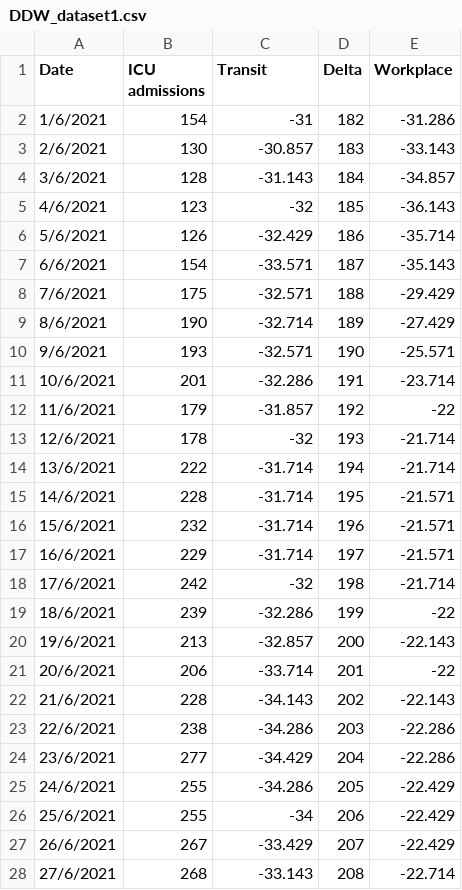
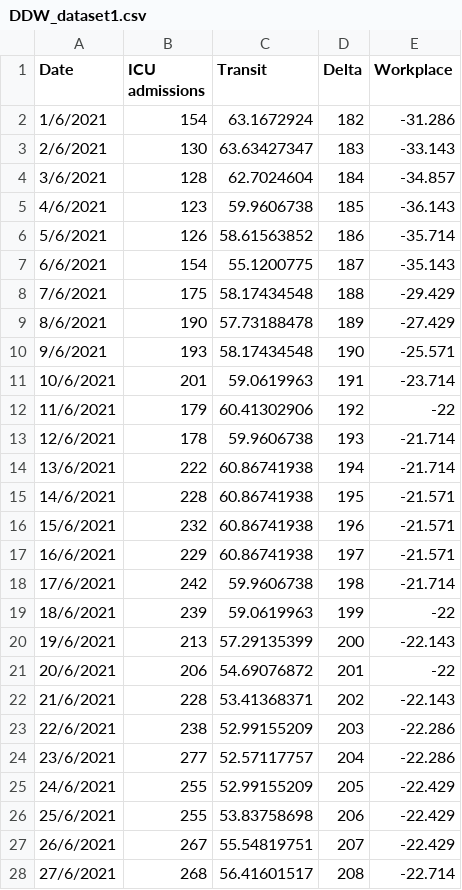
Before and after one commit to clash9529/DDW_Task2, a CSV file: DDW_dataset1.csv, drawn as a sheet; only a part is shown; the diff covers the shown part only.

```diff
--- a/DDW_dataset1.csv
+++ b/DDW_dataset1.csv
@@ -1,28 +1,28 @@
 Date,ICU admissions,Transit,Delta,Workplace
-1/6/2021,154,-31,182,-31.286
-2/6/2021,130,-30.857,183,-33.143
-3/6/2021,128,-31.143,184,-34.857
-4/6/2021,123,-32,185,-36.143
-5/6/2021,126,-32.429,186,-35.714
-6/6/2021,154,-33.571,187,-35.143
-7/6/2021,175,-32.571,188,-29.429
-8/6/2021,190,-32.714,189,-27.429
-9/6/2021,193,-32.571,190,-25.571
-10/6/2021,201,-32.286,191,-23.714
-11/6/2021,179,-31.857,192,-22
-12/6/2021,178,-32,193,-21.714
-13/6/2021,222,-31.714,194,-21.714
-14/6/2021,228,-31.714,195,-21.571
-15/6/2021,232,-31.714,196,-21.571
-16/6/2021,229,-31.714,197,-21.571
-17/6/2021,242,-32,198,-21.714
-18/6/2021,239,-32.286,199,-22
-19/6/2021,213,-32.857,200,-22.143
-20/6/2021,206,-33.714,201,-22
-21/6/2021,228,-34.143,202,-22.143
-22/6/2021,238,-34.286,203,-22.286
-23/6/2021,277,-34.429,204,-22.286
-24/6/2021,255,-34.286,205,-22.429
-25/6/2021,255,-34,206,-22.429
-26/6/2021,267,-33.429,207,-22.429
-27/6/2021,268,-33.143,208,-22.714
+1/6/2021,154,63.1672924,182,-31.286
+2/6/2021,130,63.63427347,183,-33.143
+3/6/2021,128,62.7024604,184,-34.857
+4/6/2021,123,59.9606738,185,-36.143
+5/6/2021,126,58.61563852,186,-35.714
+6/6/2021,154,55.1200775,187,-35.143
+7/6/2021,175,58.17434548,188,-29.429
+8/6/2021,190,57.73188478,189,-27.429
+9/6/2021,193,58.17434548,190,-25.571
+10/6/2021,201,59.0619963,191,-23.714
+11/6/2021,179,60.41302906,192,-22
+12/6/2021,178,59.9606738,193,-21.714
+13/6/2021,222,60.86741938,194,-21.714
+14/6/2021,228,60.86741938,195,-21.571
+15/6/2021,232,60.86741938,196,-21.571
+16/6/2021,229,60.86741938,197,-21.571
+17/6/2021,242,59.9606738,198,-21.714
+18/6/2021,239,59.0619963,199,-22
+19/6/2021,213,57.29135399,200,-22.143
+20/6/2021,206,54.69076872,201,-22
+21/6/2021,228,53.41368371,202,-22.143
+22/6/2021,238,52.99155209,203,-22.286
+23/6/2021,277,52.57117757,204,-22.286
+24/6/2021,255,52.99155209,205,-22.429
+25/6/2021,255,53.83758698,206,-22.429
+26/6/2021,267,55.54819751,207,-22.429
+27/6/2021,268,56.41601517,208,-22.714
```
Also changed, not shown: 134 edited cells elsewhere in this file, 1 other file.
